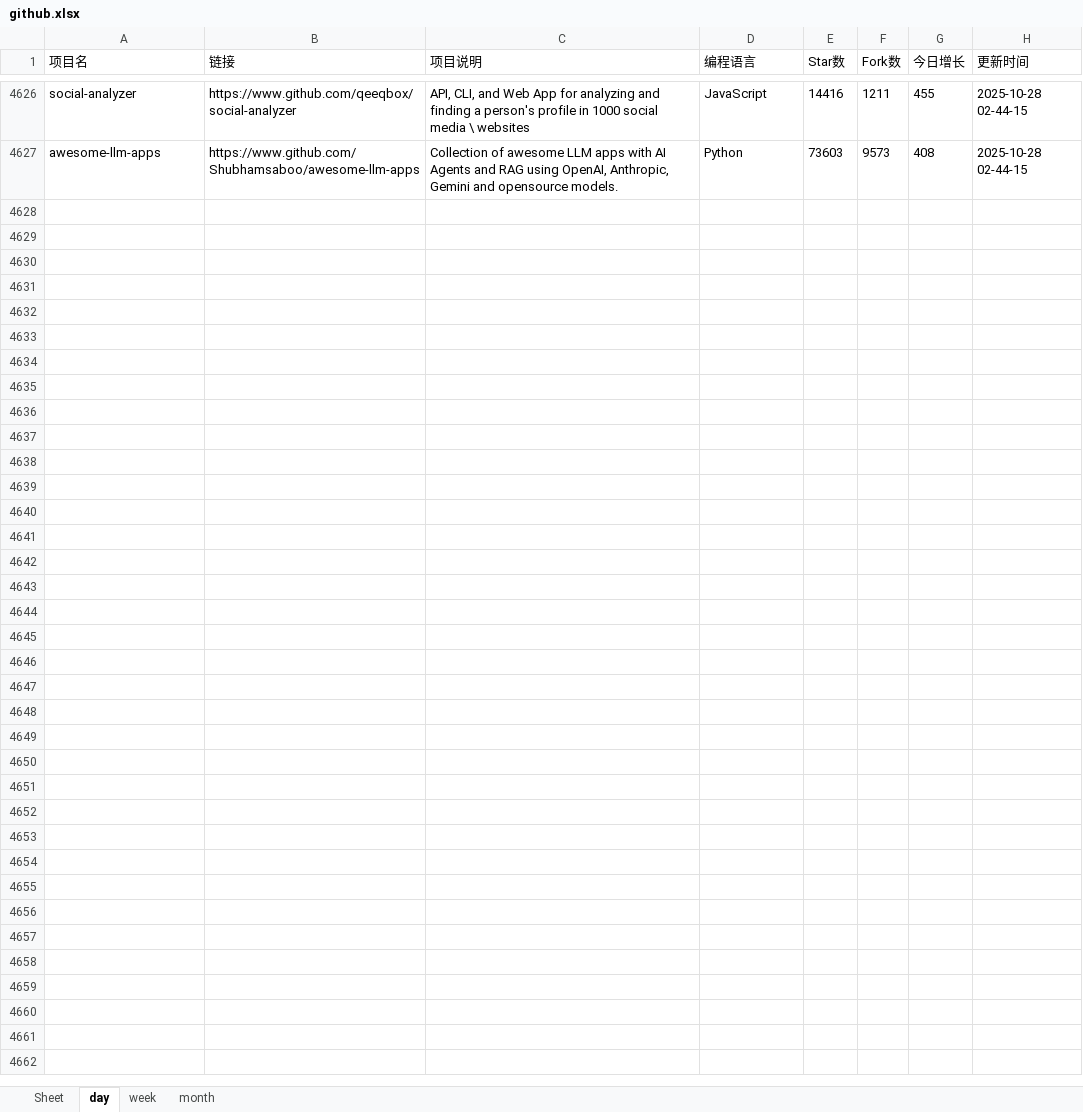
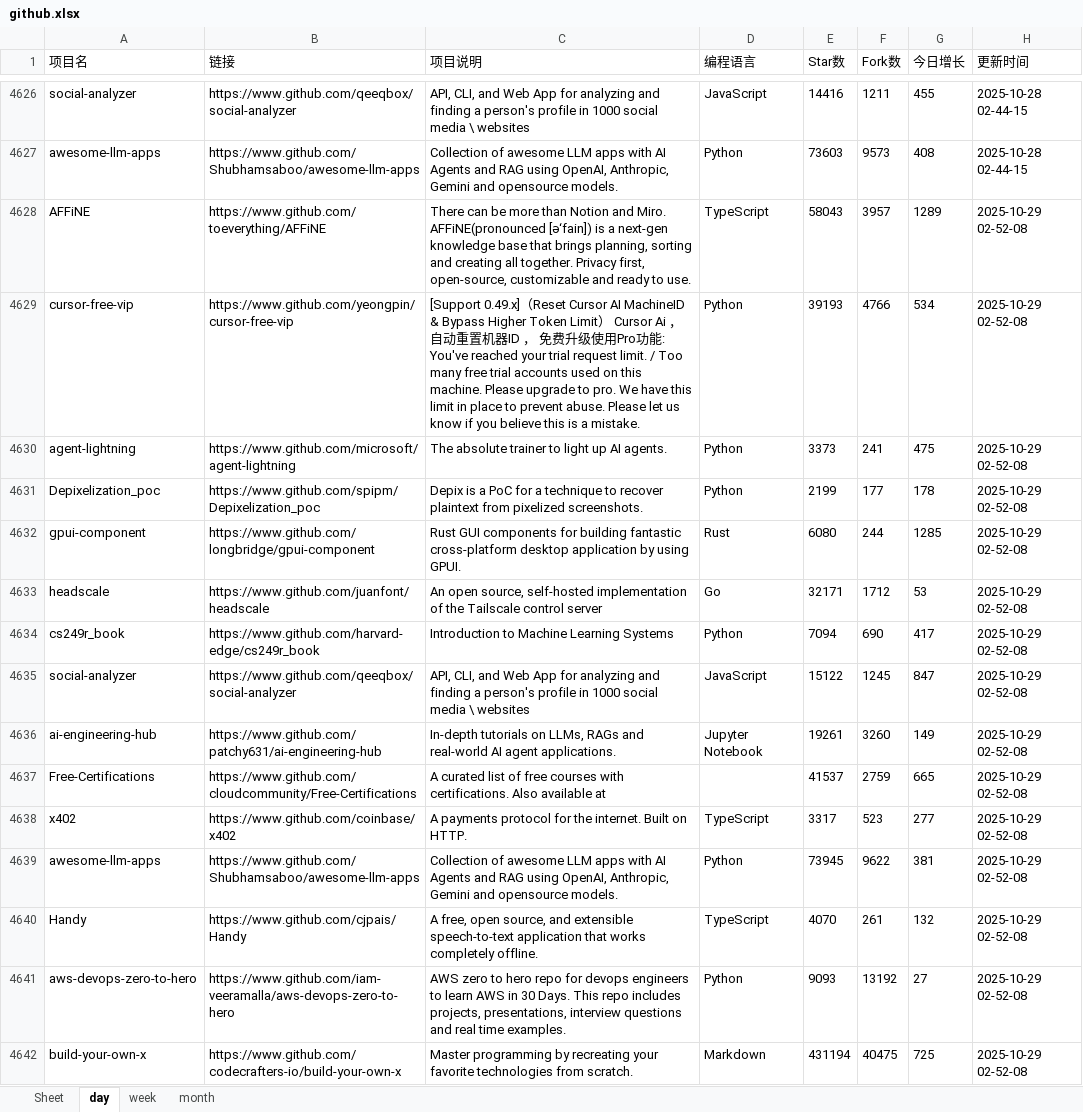
Before and after one commit to WHG555/github-today-repositories, an Excel workbook: github.xlsx, sheet day, drawn as a sheet; only a part is shown, gaps mark what is left out; values as stored, in another font and other column widths than the file's, no borders; the diff names each change by its address in the sheet, - before the commit and + after, or states it on an @@ line.

```diff
--- a/github.xlsx (sheet day)
+++ b/github.xlsx (sheet day)
+row 4628: AFFiNE | https://www.github.com/toeverything/AFFiNE | There can be more than Notion and Miro. AFFiNE(pronounced [ə‘fain]) is a next-gen knowledge base that brings planning, sorting and creating all together. Privacy first, open-source, customizable and ready to use. | TypeScript | 58043 | 3957 | 1289 | 2025-10-29 02-52-08
+row 4629: cursor-free-vip | https://www.github.com/yeongpin/cursor-free-vip | [Support 0.49.x]（Reset Cursor AI MachineID & Bypass Higher Token Limit） Cursor Ai ，自动重置机器ID ， 免费升级使用Pro功能: You've reached your trial request limit. / Too many free trial accounts used on this machine. Please upgrade to pro. We have this limit in place to prevent abuse. Please let us know if you believe this is a mistake. | Python | 39193 | 4766 | 534 | 2025-10-29 02-52-08
+row 4630: agent-lightning | https://www.github.com/microsoft/agent-lightning | The absolute trainer to light up AI agents. | Python | 3373 | 241 | 475 | 2025-10-29 02-52-08
+row 4631: Depixelization_poc | https://www.github.com/spipm/Depixelization_poc | Depix is a PoC for a technique to recover plaintext from pixelized screenshots. | Python | 2199 | 177 | 178 | 2025-10-29 02-52-08
+row 4632: gpui-component | https://www.github.com/longbridge/gpui-component | Rust GUI components for building fantastic cross-platform desktop application by using GPUI. | Rust | 6080 | 244 | 1285 | 2025-10-29 02-52-08
+row 4633: headscale | https://www.github.com/juanfont/headscale | An open source, self-hosted implementation of the Tailscale control server | Go | 32171 | 1712 | 53 | 2025-10-29 02-52-08
+row 4634: cs249r_book | https://www.github.com/harvard-edge/cs249r_book | Introduction to Machine Learning Systems | Python | 7094 | 690 | 417 | 2025-10-29 02-52-08
+row 4635: social-analyzer | https://www.github.com/qeeqbox/social-analyzer | API, CLI, and Web App for analyzing and finding a person's profile in 1000 social media \ websites | JavaScript | 15122 | 1245 | 847 | 2025-10-29 02-52-08
+row 4636: ai-engineering-hub | https://www.github.com/patchy631/ai-engineering-hub | In-depth tutorials on LLMs, RAGs and real-world AI agent applications. | Jupyter Notebook | 19261 | 3260 | 149 | 2025-10-29 02-52-08
+row 4637: Free-Certifications | https://www.github.com/cloudcommunity/Free-Certifications | A curated list of free courses with certifications. Also available at |  | 41537 | 2759 | 665 | 2025-10-29 02-52-08
+row 4638: x402 | https://www.github.com/coinbase/x402 | A payments protocol for the internet. Built on HTTP. | TypeScript | 3317 | 523 | 277 | 2025-10-29 02-52-08
+row 4639: awesome-llm-apps | https://www.github.com/Shubhamsaboo/awesome-llm-apps | Collection of awesome LLM apps with AI Agents and RAG using OpenAI, Anthropic, Gemini and opensource models. | Python | 73945 | 9622 | 381 | 2025-10-29 02-52-08
+row 4640: Handy | https://www.github.com/cjpais/Handy | A free, open source, and extensible speech-to-text application that works completely offline. | TypeScript | 4070 | 261 | 132 | 2025-10-29 02-52-08
+row 4641: aws-devops-zero-to-hero | https://www.github.com/iam-veeramalla/aws-devops-zero-to-hero | AWS zero to hero repo for devops engineers to learn AWS in 30 Days. This repo includes projects, presentations, interview questions and real time examples. | Python | 9093 | 13192 | 27 | 2025-10-29 02-52-08
+row 4642: build-your-own-x | https://www.github.com/codecrafters-io/build-your-own-x | Master programming by recreating your favorite technologies from scratch. | Markdown | 431194 | 40475 | 725 | 2025-10-29 02-52-08
```
Also changed, not shown: sheet month, sheet week.
